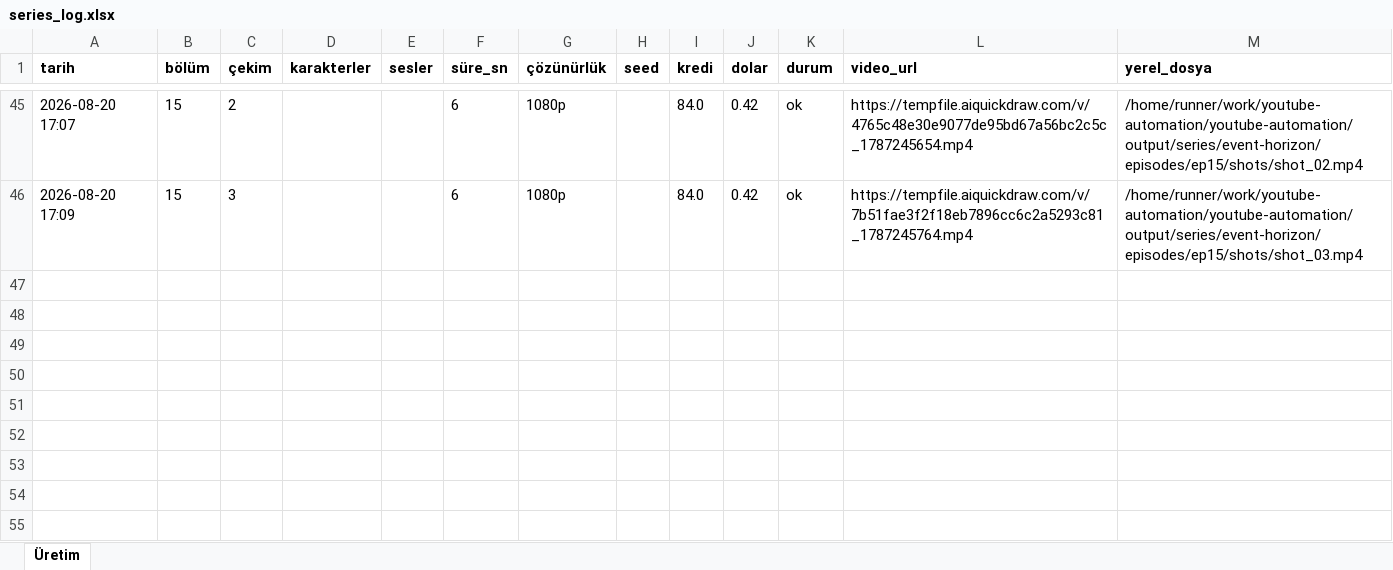
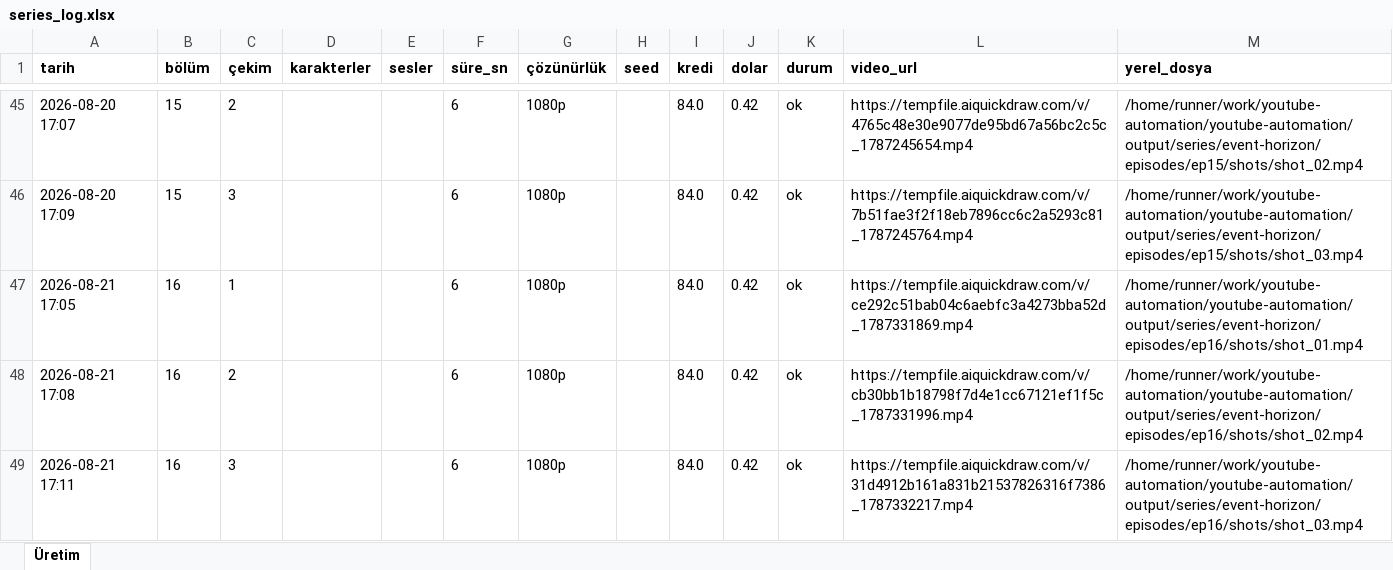
Before and after one commit to Wolkchen00/youtube-automation, an Excel workbook: galactic_experience/event-horizon/series_log.xlsx, sheet Üretim, drawn as a sheet; only a part is shown, gaps mark what is left out; values as stored, in another font and other column widths than the file's, no borders; the diff names each change by its address in the sheet, - before the commit and + after, or states it on an @@ line.

```diff
--- a/galactic_experience/event-horizon/series_log.xlsx (sheet Üretim)
+++ b/galactic_experience/event-horizon/series_log.xlsx (sheet Üretim)
+row 47: 2026-08-21 17:05 | 16 | 1 |  |  | 6 | 1080p |  | 84.0 | 0.42 | ok | https://tempfile.aiquickdraw.com/v/ce292c51bab04c6aebfc3a4273bba52d_1787331869.mp4 | /home/runner/work/youtube-automation/youtube-automation/output/series/event-horizon/episodes/ep16/shots/shot_01.mp4
+row 48: 2026-08-21 17:08 | 16 | 2 |  |  | 6 | 1080p |  | 84.0 | 0.42 | ok | https://tempfile.aiquickdraw.com/v/cb30bb1b18798f7d4e1cc67121ef1f5c_1787331996.mp4 | /home/runner/work/youtube-automation/youtube-automation/output/series/event-horizon/episodes/ep16/shots/shot_02.mp4
+row 49: 2026-08-21 17:11 | 16 | 3 |  |  | 6 | 1080p |  | 84.0 | 0.42 | ok | https://tempfile.aiquickdraw.com/v/31d4912b161a831b21537826316f7386_1787332217.mp4 | /home/runner/work/youtube-automation/youtube-automation/output/series/event-horizon/episodes/ep16/shots/shot_03.mp4
```
Also changed, not shown: 6 other files.
